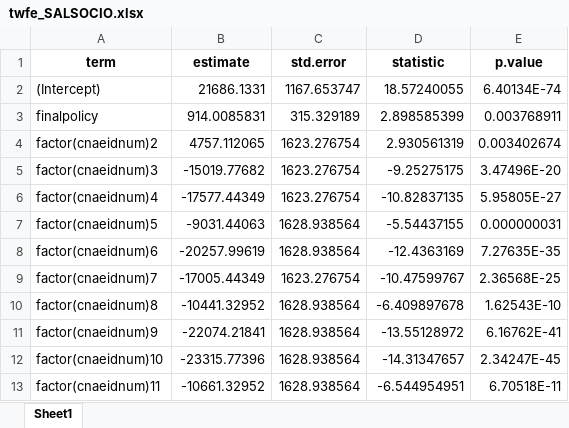
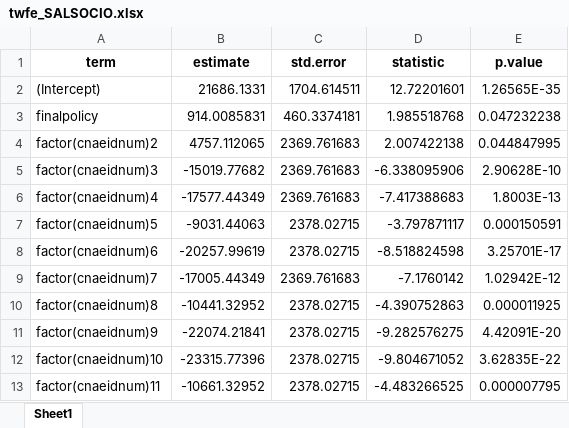
Before and after one commit to Economianoquarto/TURNOVER, an Excel workbook: data/model_data/twfe_SALSOCIO.xlsx, sheet Sheet1, drawn as a sheet; only a part is shown; values as stored, in another font and other column widths than the file's, no borders; the diff covers the shown part only; the diff names each change by its address in the sheet, - before the commit and + after, or states it on an @@ line.

```diff
--- a/data/model_data/twfe_SALSOCIO.xlsx (sheet Sheet1)
+++ b/data/model_data/twfe_SALSOCIO.xlsx (sheet Sheet1)
-C2 (std.error): 1167.653747
+C2 (std.error): 1704.614511
-D2 (statistic): 18.57240055
+D2 (statistic): 12.72201601
-E2 (p.value): 6.40134E-74
+E2 (p.value): 1.26565E-35
-C3 (std.error): 315.329189
+C3 (std.error): 460.3374181
-D3 (statistic): 2.898585399
+D3 (statistic): 1.985518768
-E3 (p.value): 0.003768911
+E3 (p.value): 0.047232238
-C4:C6 (std.error): 1623.276754
+C4:C6 (std.error): 2369.761683
-D4 (statistic): 2.930561319
+D4 (statistic): 2.007422138
-E4 (p.value): 0.003402674
+E4 (p.value): 0.044847995
-D5 (statistic): -9.25275175
+D5 (statistic): -6.338095906
-E5 (p.value): 3.47496E-20
+E5 (p.value): 2.90628E-10
-D6 (statistic): -10.82837135
+D6 (statistic): -7.417388683
-E6 (p.value): 5.95805E-27
+E6 (p.value): 1.8003E-13
-C7:C8 (std.error): 1628.938564
+C7:C8 (std.error): 2378.02715
-D7 (statistic): -5.54437155
+D7 (statistic): -3.797871117
-E7 (p.value): 0.000000031
+E7 (p.value): 0.000150591
-D8 (statistic): -12.4363169
+D8 (statistic): -8.518824598
-E8 (p.value): 7.27635E-35
+E8 (p.value): 3.25701E-17
-C9 (std.error): 1623.276754
+C9 (std.error): 2369.761683
-D9 (statistic): -10.47599767
+D9 (statistic): -7.1760142
-E9 (p.value): 2.36568E-25
+E9 (p.value): 1.02942E-12
-C10:C13 (std.error): 1628.938564
+C10:C13 (std.error): 2378.02715
-D10 (statistic): -6.409897678
+D10 (statistic): -4.390752863
-E10 (p.value): 1.62543E-10
+E10 (p.value): 0.000011925
-D11 (statistic): -13.55128972
+D11 (statistic): -9.282576275
-E11 (p.value): 6.16762E-41
+E11 (p.value): 4.42091E-20
-D12 (statistic): -14.31347657
+D12 (statistic): -9.804671052
-E12 (p.value): 2.34247E-45
+E12 (p.value): 3.62835E-22
-D13 (statistic): -6.544954951
+D13 (statistic): -4.483266525
-E13 (p.value): 6.70518E-11
+E13 (p.value): 0.000007795
```
Also changed, not shown: 702 edited cells elsewhere in this sheet, data/model_data/all_estimators_results.xlsx, data/model_data/twfe_POEBC_perfirm.xlsx, 22 other files.
